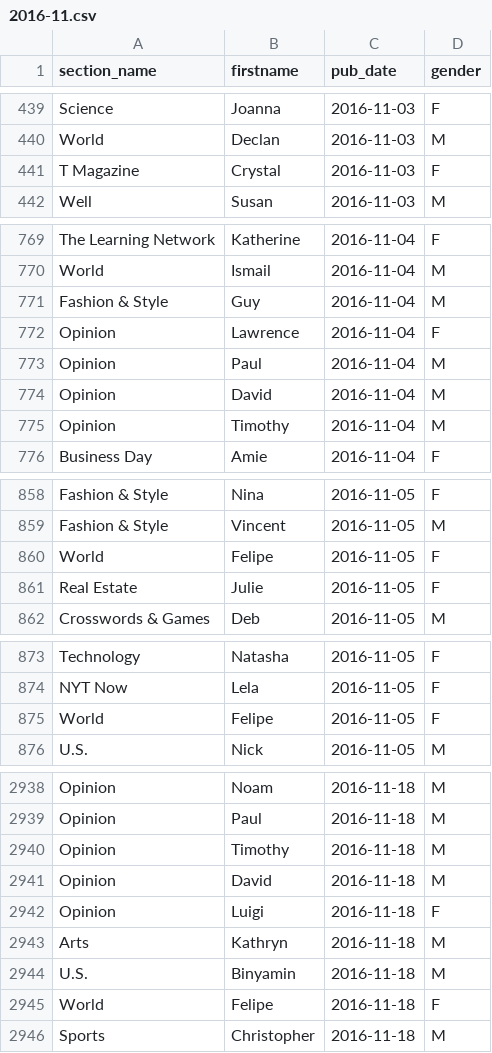
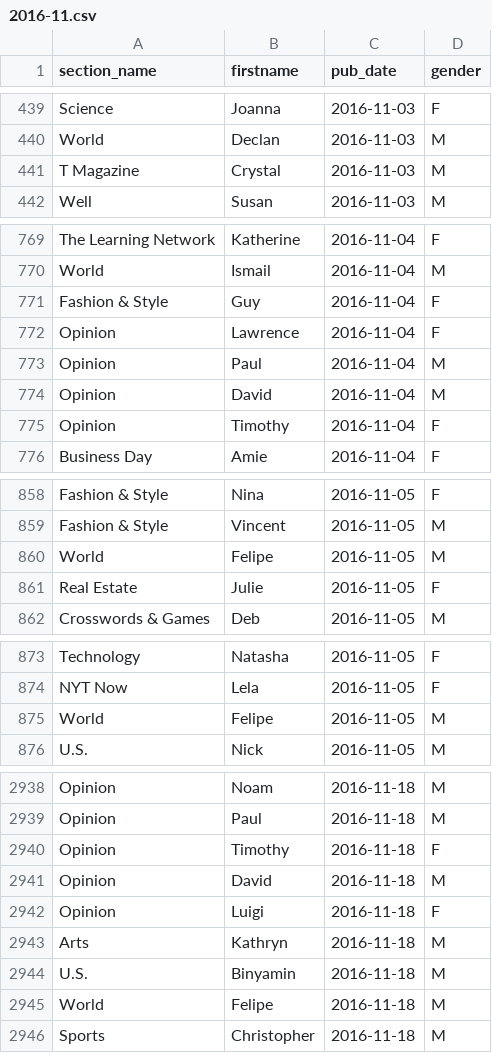
Before and after one commit to wkantaros/nyt-data, a CSV file: data/2016-11.csv, drawn as a sheet; only a part is shown, gaps mark what is left out; the diff covers the shown part only.

```diff
--- a/data/2016-11.csv
+++ b/data/2016-11.csv
@@ -440,3 +440,3 @@ Science,Joanna,2016-11-03,F
 World,Declan,2016-11-03,M
-T Magazine,Crystal,2016-11-03,F
+T Magazine,Crystal,2016-11-03,M
 Well,Susan,2016-11-03,M
@@ -770,3 +770,3 @@ The Learning Network,Katherine,2016-11-04,F
 World,Ismail,2016-11-04,M
-Fashion & Style,Guy,2016-11-04,M
+Fashion & Style,Guy,2016-11-04,F
 Opinion,Lawrence,2016-11-04,F
@@ -774,3 +774,3 @@ Opinion,Paul,2016-11-04,M
 Opinion,David,2016-11-04,M
-Opinion,Timothy,2016-11-04,M
+Opinion,Timothy,2016-11-04,F
 Business Day,Amie,2016-11-04,F
@@ -859,3 +859,3 @@ Fashion & Style,Nina,2016-11-05,F
 Fashion & Style,Vincent,2016-11-05,M
-World,Felipe,2016-11-05,F
+World,Felipe,2016-11-05,M
 Real Estate,Julie,2016-11-05,F
@@ -874,3 +874,3 @@ Technology,Natasha,2016-11-05,F
 NYT Now,Lela,2016-11-05,F
-World,Felipe,2016-11-05,F
+World,Felipe,2016-11-05,M
 U.S.,Nick,2016-11-05,M
@@ -2939,3 +2939,3 @@ Opinion,Noam,2016-11-18,M
 Opinion,Paul,2016-11-18,M
-Opinion,Timothy,2016-11-18,M
+Opinion,Timothy,2016-11-18,F
 Opinion,David,2016-11-18,M
@@ -2944,3 +2944,3 @@ Arts,Kathryn,2016-11-18,M
 U.S.,Binyamin,2016-11-18,M
-World,Felipe,2016-11-18,F
+World,Felipe,2016-11-18,M
 Sports,Christopher,2016-11-18,M
```
Also changed, not shown: 13 edited cells elsewhere in this file, data/2016-10.csv, data/2016-12.csv.
